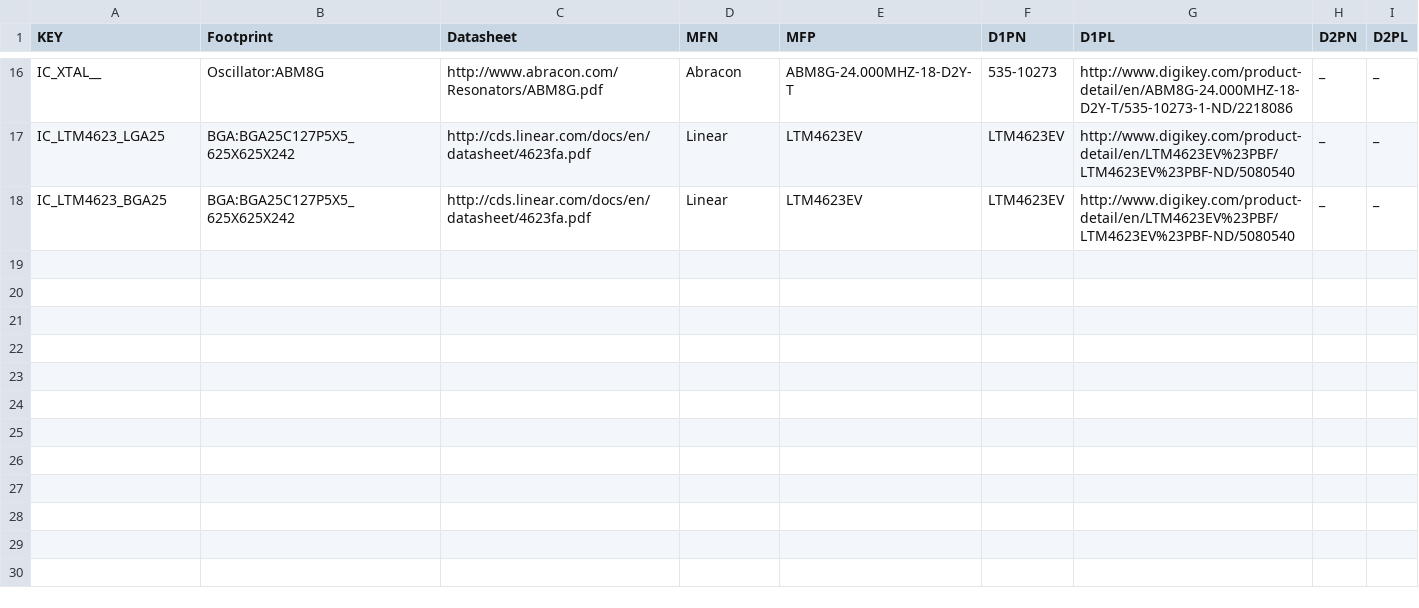
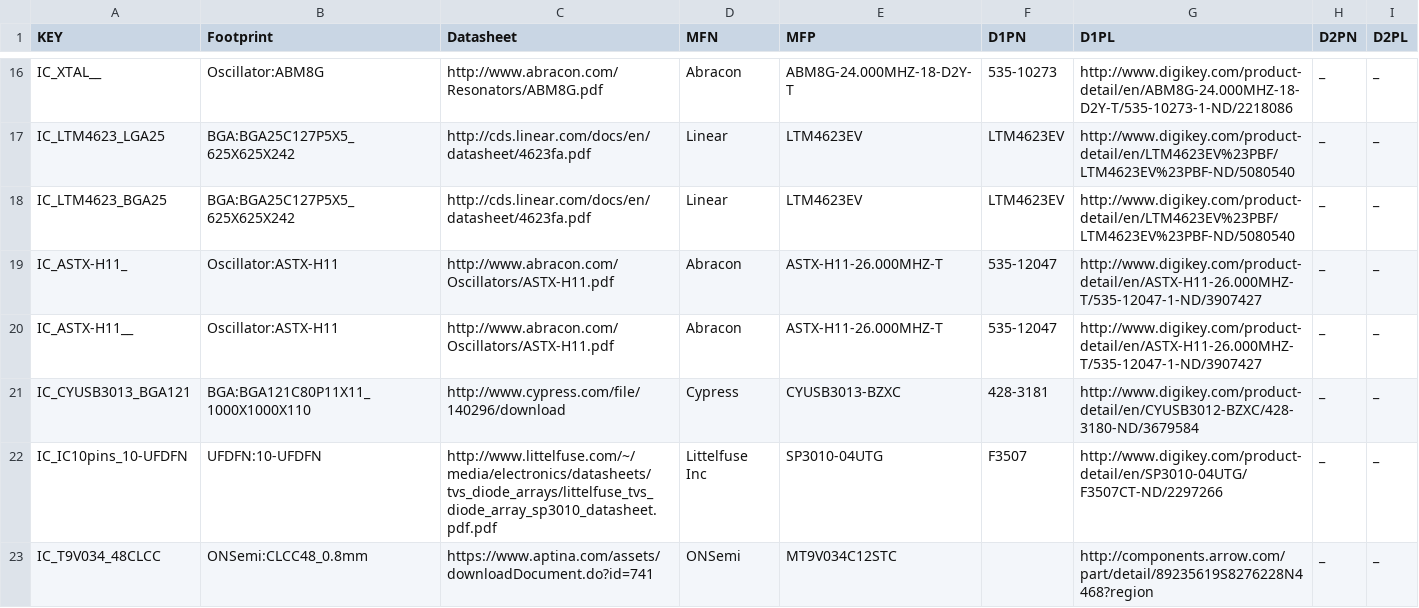
Before and after one commit to osrf/osrf_hw, a CSV file: kicad_scripts/db_files/ICs.csv, drawn as a sheet; only a part is shown, gaps mark what is left out.

```diff
--- a/kicad_scripts/db_files/ICs.csv
+++ b/kicad_scripts/db_files/ICs.csv
@@ -18 +18,6 @@ IC_LTM4623_LGA25,"BGA:BGA25C127P5X5_625X625X242","http://cds.linear.com/docs/en/
 IC_LTM4623_BGA25,"BGA:BGA25C127P5X5_625X625X242","http://cds.linear.com/docs/en/datasheet/4623fa.pdf","Linear","LTM4623EV","LTM4623EV","http://www.digikey.com/product-detail/en/LTM4623EV%23PBF/LTM4623EV%23PBF-ND/5080540","_","_"
+IC_ASTX-H11_,"Oscillator:ASTX-H11","http://www.abracon.com/Oscillators/ASTX-H11.pdf","Abracon","ASTX-H11-26.000MHZ-T","535-12047","http://www.digikey.com/product-detail/en/ASTX-H11-26.000MHZ-T/535-12047-1-ND/3907427","_","_"
+IC_ASTX-H11__,"Oscillator:ASTX-H11","http://www.abracon.com/Oscillators/ASTX-H11.pdf","Abracon","ASTX-H11-26.000MHZ-T","535-12047","http://www.digikey.com/product-detail/en/ASTX-H11-26.000MHZ-T/535-12047-1-ND/3907427","_","_"
+IC_CYUSB3013_BGA121,"BGA:BGA121C80P11X11_1000X1000X110","http://www.cypress.com/file/140296/download","Cypress","CYUSB3013-BZXC","428-3181","http://www.digikey.com/product-detail/en/CYUSB3012-BZXC/428-3180-ND/3679584","_","_"
+IC_IC10pins_10-UFDFN,"UFDFN:10-UFDFN","http://www.littelfuse.com/~/media/electronics/datasheets/tvs_diode_arrays/littelfuse_tvs_diode_array_sp3010_datasheet.pdf.pdf","Littelfuse Inc","SP3010-04UTG","F3507","http://www.digikey.com/product-detail/en/SP3010-04UTG/F3507CT-ND/2297266","_","_"
+IC_T9V034_48CLCC,"ONSemi:CLCC48_0.8mm","https://www.aptina.com/assets/downloadDocument.do?id=741","ONSemi","MT9V034C12STC","","http://components.arrow.com/part/detail/89235619S8276228N4468?region","_","_"
```
Also changed, not shown: kicad_scripts/db_files/beads.csv, kicad_scripts/db_files/capacitors.csv, 3 other files.
